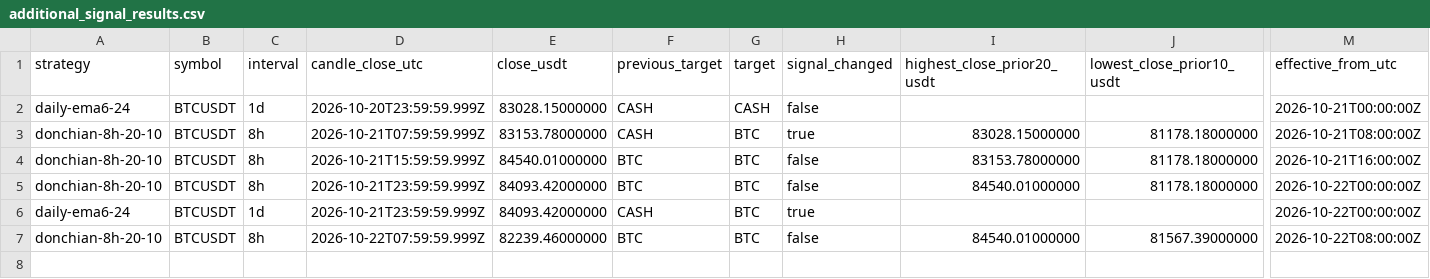
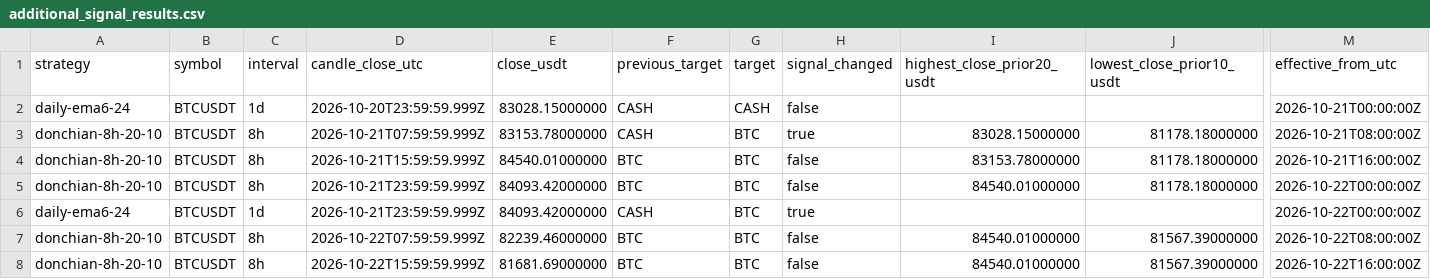
Before and after one commit to nkfai1982-oss/btc, a CSV file: tools/binance-ema300-monitor/additional_signal_results.csv, drawn as a sheet; only a part is shown, gaps mark what is left out; rows hold the shown columns only; the diff names each change by its address in the sheet, - before the commit and + after, or states it on an @@ line.

```diff
--- a/tools/binance-ema300-monitor/additional_signal_results.csv
+++ b/tools/binance-ema300-monitor/additional_signal_results.csv
+row 8: donchian-8h-20-10 | BTCUSDT | 8h | 2026-10-22T15:59:59.999Z | 81681.69000000 | BTC | BTC | false | 84540.01000000 | 81567.39000000 | 2026-10-22T16:00:00Z
```
Also changed, not shown: tools/binance-ema300-monitor/signal_results.csv.
